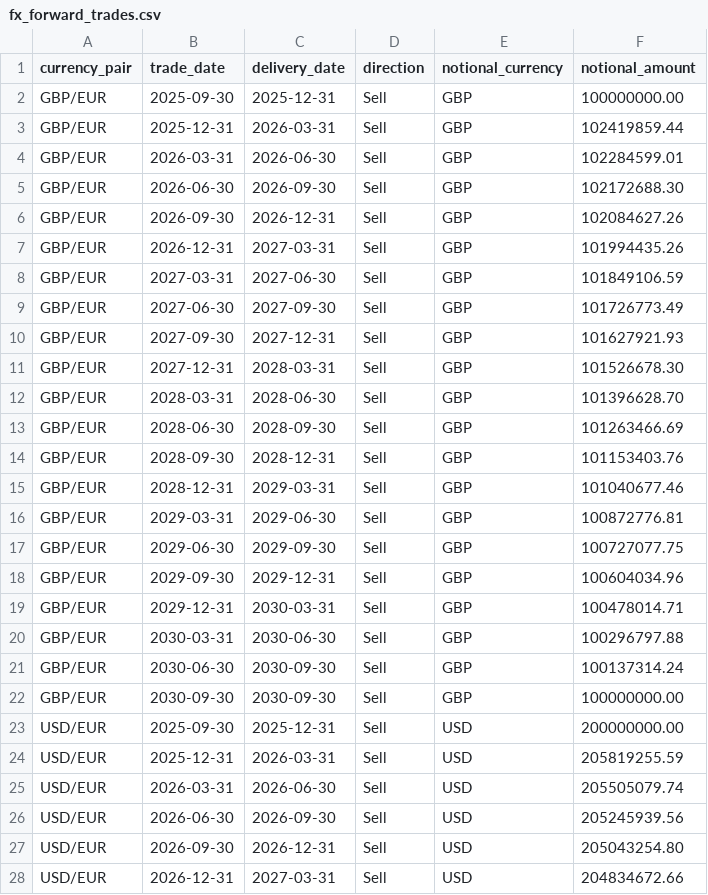
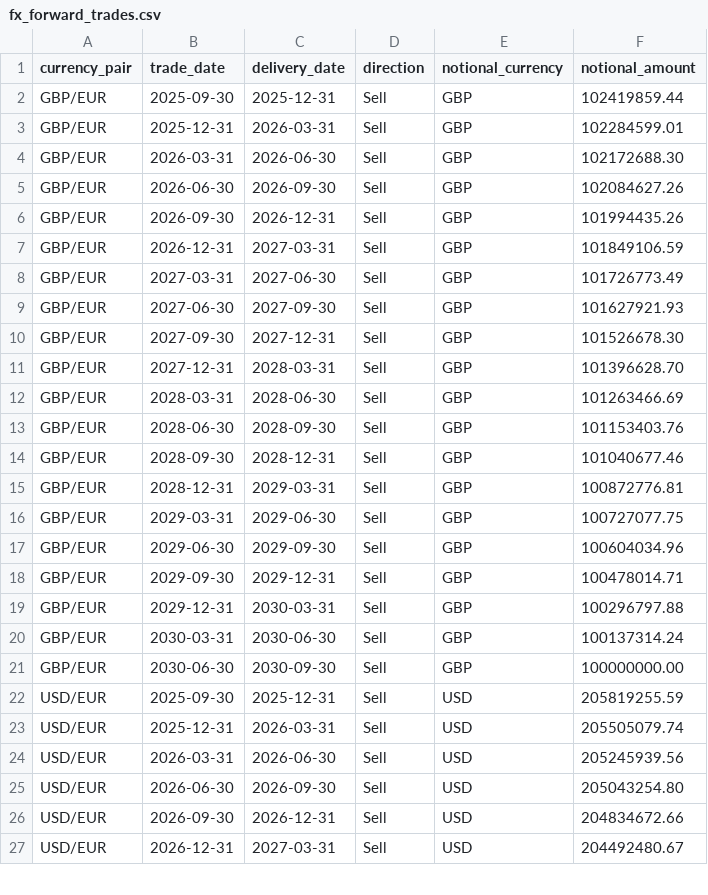
Before and after one commit to aveongye/cst-case-study, a CSV file: outputs/fx_forward_trades.csv, drawn as a sheet; only a part is shown; the diff covers the shown part only.

Commit message:
Update trade schedule

```diff
--- a/outputs/fx_forward_trades.csv
+++ b/outputs/fx_forward_trades.csv
@@ -1,28 +1,27 @@
 currency_pair,trade_date,delivery_date,direction,notional_currency,notional_amount
-GBP/EUR,2025-09-30,2025-12-31,Sell,GBP,100000000.00
-GBP/EUR,2025-12-31,2026-03-31,Sell,GBP,102419859.44
-GBP/EUR,2026-03-31,2026-06-30,Sell,GBP,102284599.01
-GBP/EUR,2026-06-30,2026-09-30,Sell,GBP,102172688.30
-GBP/EUR,2026-09-30,2026-12-31,Sell,GBP,102084627.26
-GBP/EUR,2026-12-31,2027-03-31,Sell,GBP,101994435.26
-GBP/EUR,2027-03-31,2027-06-30,Sell,GBP,101849106.59
-GBP/EUR,2027-06-30,2027-09-30,Sell,GBP,101726773.49
-GBP/EUR,2027-09-30,2027-12-31,Sell,GBP,101627921.93
-GBP/EUR,2027-12-31,2028-03-31,Sell,GBP,101526678.30
-GBP/EUR,2028-03-31,2028-06-30,Sell,GBP,101396628.70
-GBP/EUR,2028-06-30,2028-09-30,Sell,GBP,101263466.69
-GBP/EUR,2028-09-30,2028-12-31,Sell,GBP,101153403.76
-GBP/EUR,2028-12-31,2029-03-31,Sell,GBP,101040677.46
-GBP/EUR,2029-03-31,2029-06-30,Sell,GBP,100872776.81
-GBP/EUR,2029-06-30,2029-09-30,Sell,GBP,100727077.75
-GBP/EUR,2029-09-30,2029-12-31,Sell,GBP,100604034.96
-GBP/EUR,2029-12-31,2030-03-31,Sell,GBP,100478014.71
-GBP/EUR,2030-03-31,2030-06-30,Sell,GBP,100296797.88
-GBP/EUR,2030-06-30,2030-09-30,Sell,GBP,100137314.24
-GBP/EUR,2030-09-30,2030-09-30,Sell,GBP,100000000.00
-USD/EUR,2025-09-30,2025-12-31,Sell,USD,200000000.00
-USD/EUR,2025-12-31,2026-03-31,Sell,USD,205819255.59
-USD/EUR,2026-03-31,2026-06-30,Sell,USD,205505079.74
-USD/EUR,2026-06-30,2026-09-30,Sell,USD,205245939.56
-USD/EUR,2026-09-30,2026-12-31,Sell,USD,205043254.80
-USD/EUR,2026-12-31,2027-03-31,Sell,USD,204834672.66
+GBP/EUR,2025-09-30,2025-12-31,Sell,GBP,102419859.44
+GBP/EUR,2025-12-31,2026-03-31,Sell,GBP,102284599.01
+GBP/EUR,2026-03-31,2026-06-30,Sell,GBP,102172688.30
+GBP/EUR,2026-06-30,2026-09-30,Sell,GBP,102084627.26
+GBP/EUR,2026-09-30,2026-12-31,Sell,GBP,101994435.26
+GBP/EUR,2026-12-31,2027-03-31,Sell,GBP,101849106.59
+GBP/EUR,2027-03-31,2027-06-30,Sell,GBP,101726773.49
+GBP/EUR,2027-06-30,2027-09-30,Sell,GBP,101627921.93
+GBP/EUR,2027-09-30,2027-12-31,Sell,GBP,101526678.30
+GBP/EUR,2027-12-31,2028-03-31,Sell,GBP,101396628.70
+GBP/EUR,2028-03-31,2028-06-30,Sell,GBP,101263466.69
+GBP/EUR,2028-06-30,2028-09-30,Sell,GBP,101153403.76
+GBP/EUR,2028-09-30,2028-12-31,Sell,GBP,101040677.46
+GBP/EUR,2028-12-31,2029-03-31,Sell,GBP,100872776.81
+GBP/EUR,2029-03-31,2029-06-30,Sell,GBP,100727077.75
+GBP/EUR,2029-06-30,2029-09-30,Sell,GBP,100604034.96
+GBP/EUR,2029-09-30,2029-12-31,Sell,GBP,100478014.71
+GBP/EUR,2029-12-31,2030-03-31,Sell,GBP,100296797.88
+GBP/EUR,2030-03-31,2030-06-30,Sell,GBP,100137314.24
+GBP/EUR,2030-06-30,2030-09-30,Sell,GBP,100000000.00
+USD/EUR,2025-09-30,2025-12-31,Sell,USD,205819255.59
+USD/EUR,2025-12-31,2026-03-31,Sell,USD,205505079.74
+USD/EUR,2026-03-31,2026-06-30,Sell,USD,205245939.56
+USD/EUR,2026-06-30,2026-09-30,Sell,USD,205043254.80
+USD/EUR,2026-09-30,2026-12-31,Sell,USD,204834672.66
+USD/EUR,2026-12-31,2027-03-31,Sell,USD,204492480.67
```
Also changed, not shown: 1 removed row and 15 edited cells elsewhere in this file, 2 other files.
